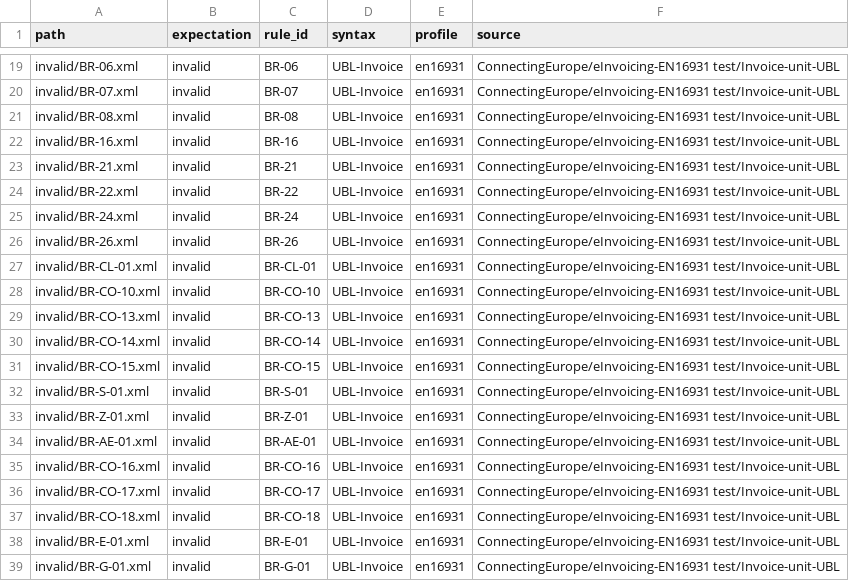
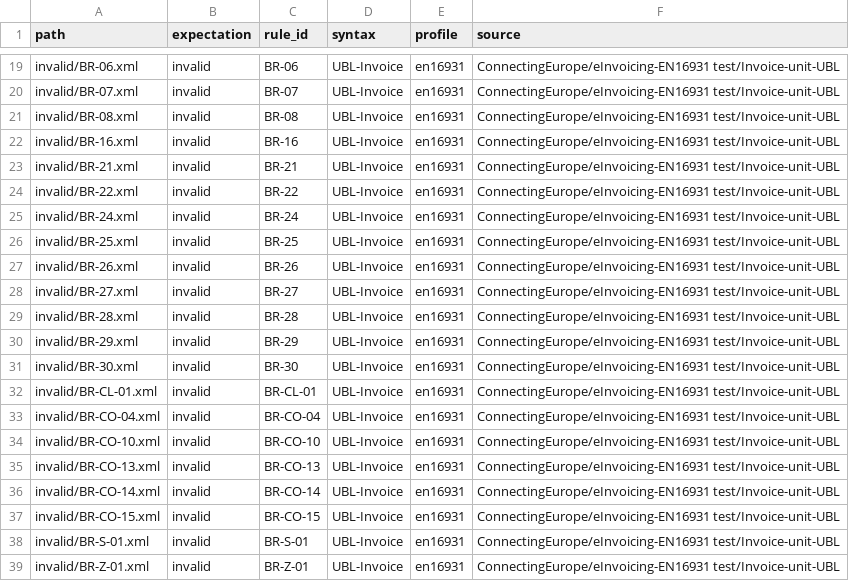
Before and after one commit to verifyhash/verifyhash, a TSV file: einvoice/corpus/vendored/MANIFEST.tsv, drawn as a sheet; only a part is shown, gaps mark what is left out; the shorter side is filled out with more unchanged rows.

```diff
--- a/einvoice/corpus/vendored/MANIFEST.tsv
+++ b/einvoice/corpus/vendored/MANIFEST.tsv
@@ -25,4 +25,10 @@ invalid/BR-22.xml	invalid	BR-22	UBL-Invoice	en16931	ConnectingEurope/eInvoicing-
 invalid/BR-24.xml	invalid	BR-24	UBL-Invoice	en16931	ConnectingEurope/eInvoicing-EN16931 test/Invoice-unit-UBL
+invalid/BR-25.xml	invalid	BR-25	UBL-Invoice	en16931	ConnectingEurope/eInvoicing-EN16931 test/Invoice-unit-UBL
 invalid/BR-26.xml	invalid	BR-26	UBL-Invoice	en16931	ConnectingEurope/eInvoicing-EN16931 test/Invoice-unit-UBL
+invalid/BR-27.xml	invalid	BR-27	UBL-Invoice	en16931	ConnectingEurope/eInvoicing-EN16931 test/Invoice-unit-UBL
+invalid/BR-28.xml	invalid	BR-28	UBL-Invoice	en16931	ConnectingEurope/eInvoicing-EN16931 test/Invoice-unit-UBL
+invalid/BR-29.xml	invalid	BR-29	UBL-Invoice	en16931	ConnectingEurope/eInvoicing-EN16931 test/Invoice-unit-UBL
+invalid/BR-30.xml	invalid	BR-30	UBL-Invoice	en16931	ConnectingEurope/eInvoicing-EN16931 test/Invoice-unit-UBL
 invalid/BR-CL-01.xml	invalid	BR-CL-01	UBL-Invoice	en16931	ConnectingEurope/eInvoicing-EN16931 test/Invoice-unit-UBL
+invalid/BR-CO-04.xml	invalid	BR-CO-04	UBL-Invoice	en16931	ConnectingEurope/eInvoicing-EN16931 test/Invoice-unit-UBL
 invalid/BR-CO-10.xml	invalid	BR-CO-10	UBL-Invoice	en16931	ConnectingEurope/eInvoicing-EN16931 test/Invoice-unit-UBL
```
Also changed, not shown: 12 other files.
